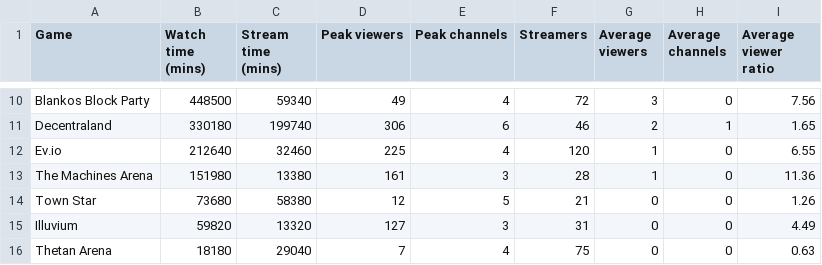
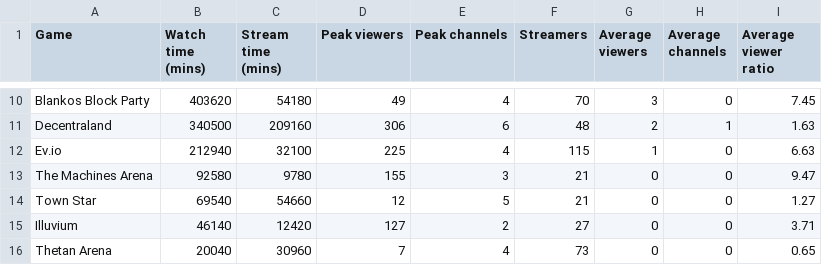
Before and after one commit to ghostq3/smcp-dashboard, a CSV file: csvs/SOV - Twitch_90_day.csv, drawn as a sheet; only a part is shown, gaps mark what is left out; the diff covers the shown part only; the diff names each change by its address in the sheet, - before the commit and + after, or states it on an @@ line.

```diff
--- a/csvs/SOV - Twitch_90_day.csv
+++ b/csvs/SOV - Twitch_90_day.csv
-B10 (Watch time (mins)): 448500
+B10 (Watch time (mins)): 403620
-C10 (Stream time (mins)): 59340
+C10 (Stream time (mins)): 54180
-F10 (Streamers): 72
+F10 (Streamers): 70
-I10 (Average viewer ratio): 7.56
+I10 (Average viewer ratio): 7.45
-B11 (Watch time (mins)): 330180
+B11 (Watch time (mins)): 340500
-C11 (Stream time (mins)): 199740
+C11 (Stream time (mins)): 209160
-F11 (Streamers): 46
+F11 (Streamers): 48
-I11 (Average viewer ratio): 1.65
+I11 (Average viewer ratio): 1.63
-B12 (Watch time (mins)): 212640
+B12 (Watch time (mins)): 212940
-C12 (Stream time (mins)): 32460
+C12 (Stream time (mins)): 32100
-F12 (Streamers): 120
+F12 (Streamers): 115
-I12 (Average viewer ratio): 6.55
+I12 (Average viewer ratio): 6.63
-B13 (Watch time (mins)): 151980
+B13 (Watch time (mins)): 92580
-C13 (Stream time (mins)): 13380
+C13 (Stream time (mins)): 9780
-D13 (Peak viewers): 161
+D13 (Peak viewers): 155
-F13 (Streamers): 28
+F13 (Streamers): 21
-G13 (Average viewers): 1
+G13 (Average viewers): 0
-I13 (Average viewer ratio): 11.36
+I13 (Average viewer ratio): 9.47
-B14 (Watch time (mins)): 73680
+B14 (Watch time (mins)): 69540
-C14 (Stream time (mins)): 58380
+C14 (Stream time (mins)): 54660
-I14 (Average viewer ratio): 1.26
+I14 (Average viewer ratio): 1.27
-B15 (Watch time (mins)): 59820
+B15 (Watch time (mins)): 46140
-C15 (Stream time (mins)): 13320
+C15 (Stream time (mins)): 12420
-E15 (Peak channels): 3
+E15 (Peak channels): 2
-F15 (Streamers): 31
+F15 (Streamers): 27
-I15 (Average viewer ratio): 4.49
+I15 (Average viewer ratio): 3.71
-B16 (Watch time (mins)): 18180
+B16 (Watch time (mins)): 20040
-C16 (Stream time (mins)): 29040
+C16 (Stream time (mins)): 30960
-F16 (Streamers): 75
+F16 (Streamers): 73
-I16 (Average viewer ratio): 0.63
+I16 (Average viewer ratio): 0.65
```
Also changed, not shown: 3 added rows, 3 removed rows and 29 edited cells elsewhere in this file, csvs/SOV - SoV_YT.csv, csvs/SOV - Twitch_SOV.csv, 4 other files.
